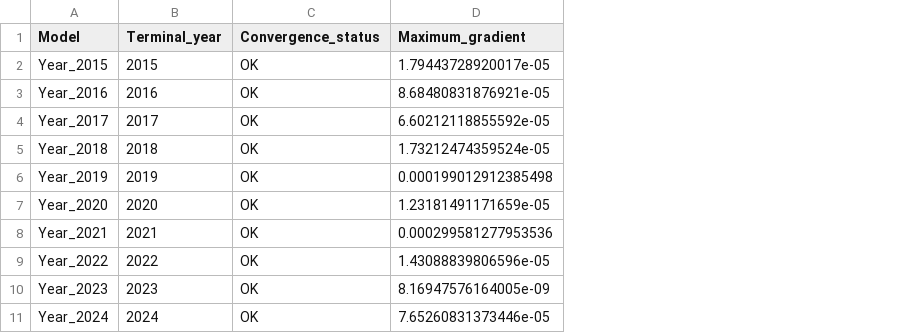
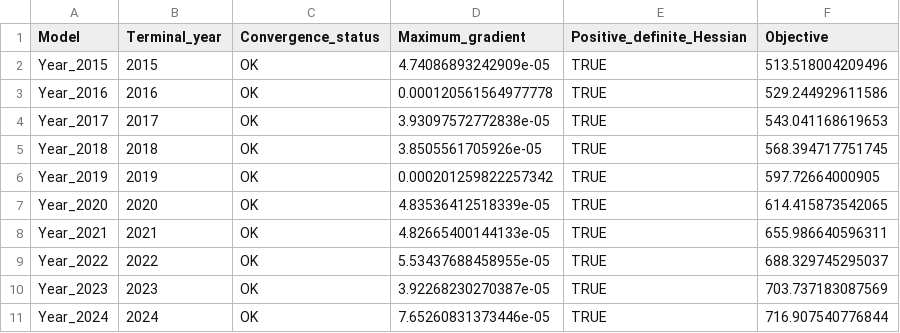
Before and after one commit to noaa-afsc/EBS_pollock, a CSV file: doc/data/EBSpollock_Sept_2026/model-26-0/model_26_0_retrospective_convergence.csv, drawn as a sheet; the diff names each change by its address in the sheet, - before the commit and + after, or states it on an @@ line.

Commit message:
Correct Model 26 retrospectives and add spmR projections

```diff
--- a/doc/data/EBSpollock_Sept_2026/model-26-0/model_26_0_retrospective_convergence.csv
+++ b/doc/data/EBSpollock_Sept_2026/model-26-0/model_26_0_retrospective_convergence.csv
+column E (Positive_definite_Hessian), rows 2-11: all TRUE
+column F (Objective), rows 2-11: 513.518004209496 | 529.244929611586 | 543.041168619653 | 568.394717751745 | 597.72664000905 | 614.415873542065 | 655.986640596311 | 688.329745295037 | 703.737183087569 | 716.907540776844
-D2 (Maximum_gradient): 1.79443728920017e-05
+D2 (Maximum_gradient): 4.74086893242909e-05
-D3 (Maximum_gradient): 8.68480831876921e-05
+D3 (Maximum_gradient): 0.000120561564977778
-D4 (Maximum_gradient): 6.60212118855592e-05
+D4 (Maximum_gradient): 3.93097572772838e-05
-D5 (Maximum_gradient): 1.73212474359524e-05
+D5 (Maximum_gradient): 3.8505561705926e-05
-D6 (Maximum_gradient): 0.000199012912385498
+D6 (Maximum_gradient): 0.000201259822257342
-D7 (Maximum_gradient): 1.23181491171659e-05
+D7 (Maximum_gradient): 4.83536412518339e-05
-D8 (Maximum_gradient): 0.000299581277953536
+D8 (Maximum_gradient): 4.82665400144133e-05
-D9 (Maximum_gradient): 1.43088839806596e-05
+D9 (Maximum_gradient): 5.53437688458955e-05
-D10 (Maximum_gradient): 8.16947576164005e-09
+D10 (Maximum_gradient): 3.92268230270387e-05
```
Also changed, not shown: doc/data/EBSpollock_Sept_2026/model-26-0/model_26_0_retrospective_trajectories.csv, 27 other files.
